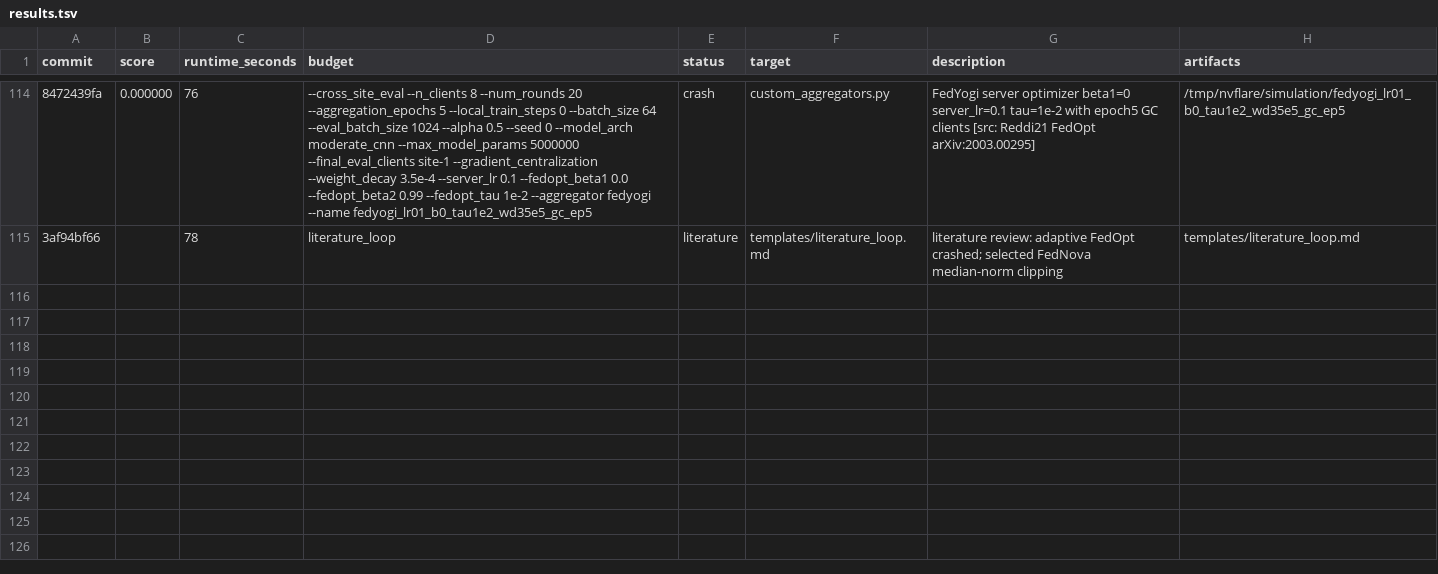
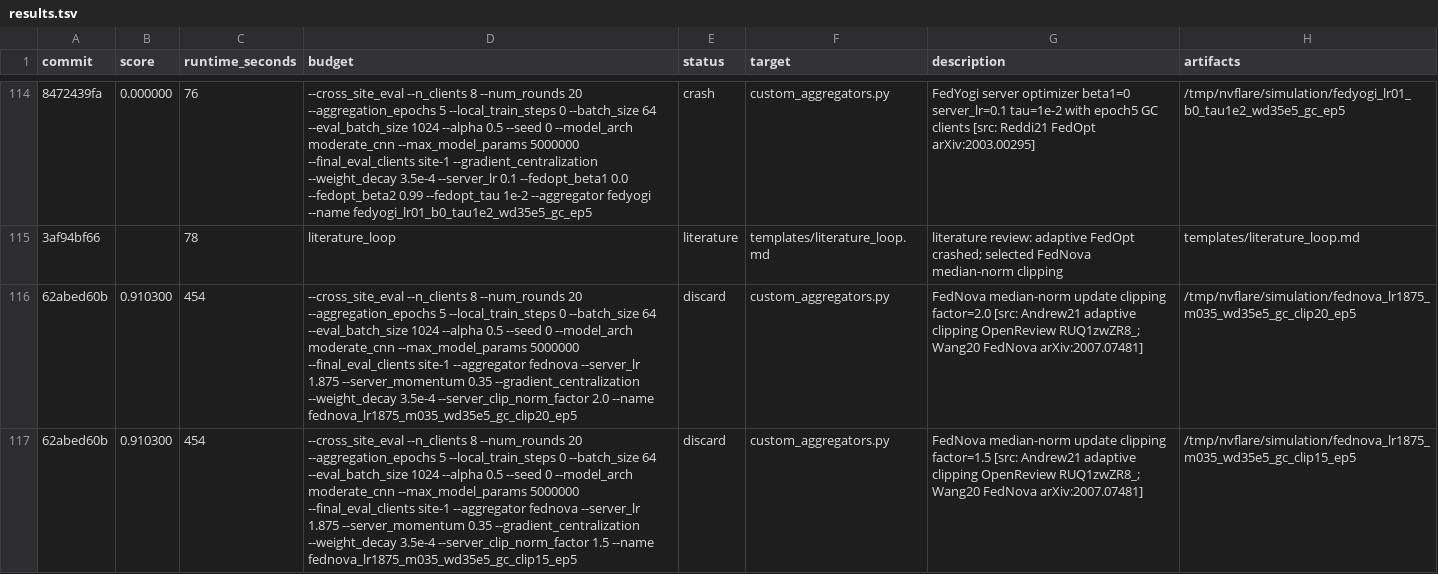
Before and after one commit to holgerroth/NVFlare, a TSV file: research/auto-fl-research/results.tsv, drawn as a sheet; only a part is shown, gaps mark what is left out; the diff names each change by its address in the sheet, - before the commit and + after, or states it on an @@ line.

Commit message:
Revert non-improving FedNova clipping

```diff
--- a/research/auto-fl-research/results.tsv
+++ b/research/auto-fl-research/results.tsv
+row 116: 62abed60b | 0.910300 | 454 | --cross_site_eval --n_clients 8 --num_rounds 20 --aggregation_epochs 5 --local_train_steps 0 --batch_size 64 --eval_batch_size 1024 --alpha 0.5 --seed 0 --model_arch moderate_cnn --max_model_params 5000000 --final_eval_clients site-1 --aggregator fednova --server_lr 1.875 --server_momentum 0.35 --gradient_centralization --weight_decay 3.5e-4 --server_clip_norm_factor 2.0 --name fednova_lr1875_m035_wd35e5_gc_clip20_ep5 | discard | custom_aggregators.py | FedNova median-norm update clipping factor=2.0 [src: Andrew21 adaptive clipping OpenReview RUQ1zwZR8_; Wang20 FedNova arXiv:2007.07481] | /tmp/nvflare/simulation/fednova_lr1875_m035_wd35e5_gc_clip20_ep5
+row 117: 62abed60b | 0.910300 | 454 | --cross_site_eval --n_clients 8 --num_rounds 20 --aggregation_epochs 5 --local_train_steps 0 --batch_size 64 --eval_batch_size 1024 --alpha 0.5 --seed 0 --model_arch moderate_cnn --max_model_params 5000000 --final_eval_clients site-1 --aggregator fednova --server_lr 1.875 --server_momentum 0.35 --gradient_centralization --weight_decay 3.5e-4 --server_clip_norm_factor 1.5 --name fednova_lr1875_m035_wd35e5_gc_clip15_ep5 | discard | custom_aggregators.py | FedNova median-norm update clipping factor=1.5 [src: Andrew21 adaptive clipping OpenReview RUQ1zwZR8_; Wang20 FedNova arXiv:2007.07481] | /tmp/nvflare/simulation/fednova_lr1875_m035_wd35e5_gc_clip15_ep5
```
Also changed, not shown: 5 other files.
